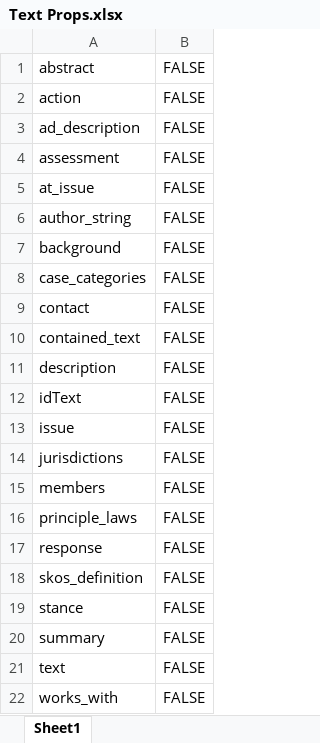
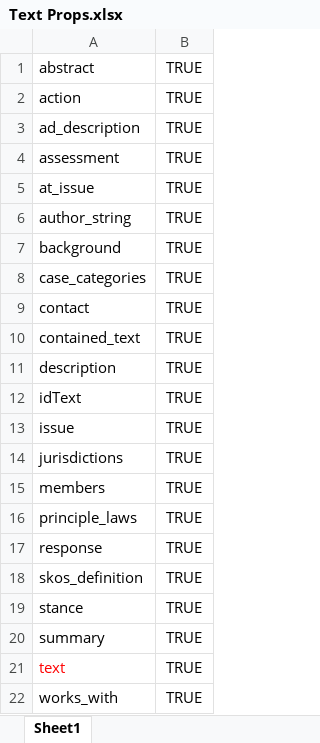
Before and after one commit to mdebellis/Climate_Obstruction, an Excel workbook: data/Text Props.xlsx, sheet Sheet1, drawn as a sheet; values as stored, in another font and other column widths than the file's, no borders; the diff names each change by its address in the sheet, - before the commit and + after, or states it on an @@ line.

```diff
--- a/data/Text Props.xlsx (sheet Sheet1)
+++ b/data/Text Props.xlsx (sheet Sheet1)
-B1:B22: FALSE
+B1:B22: TRUE
-A21 text colour: black
+A21 text colour: #FF0000
```
Also changed, not shown: 10 other files.
